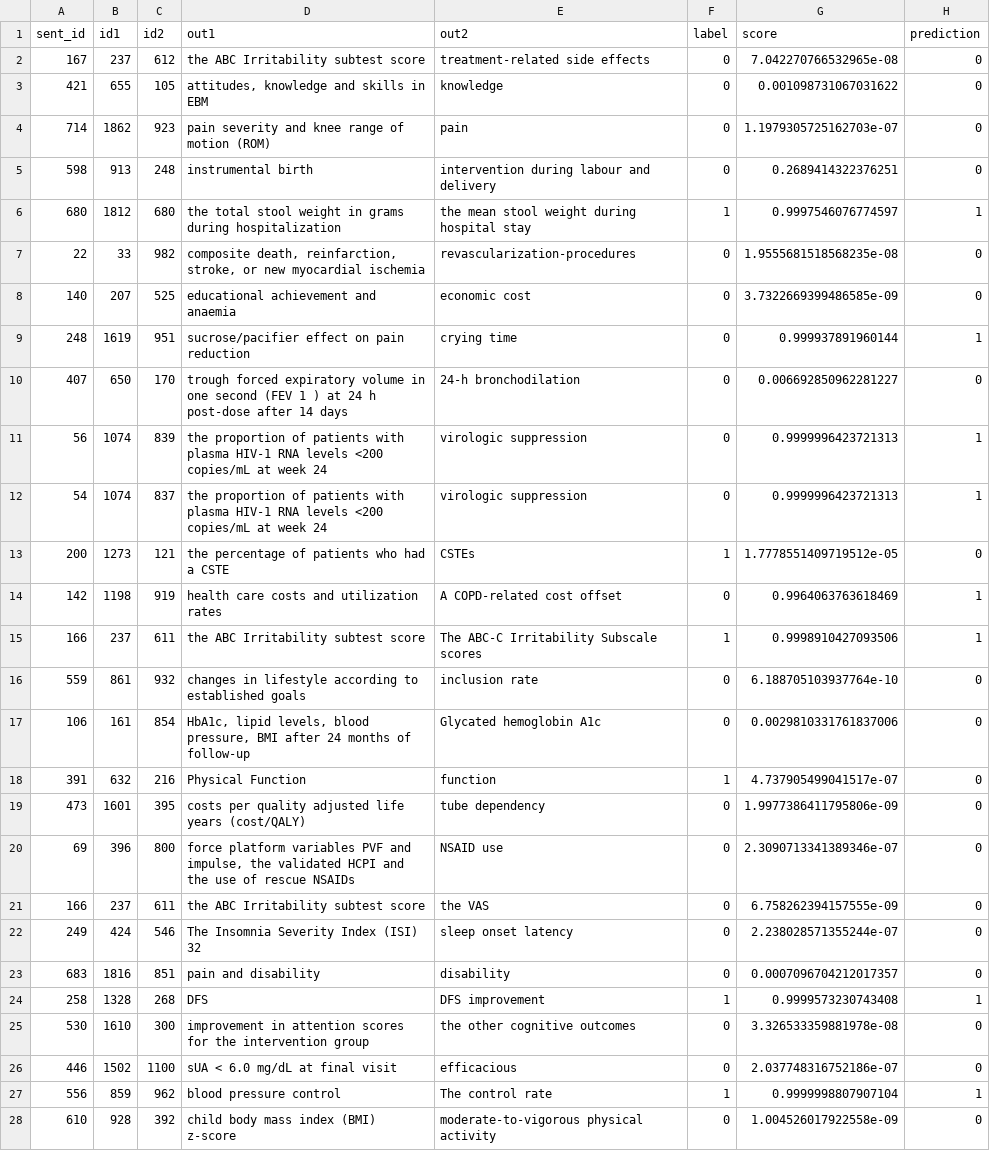
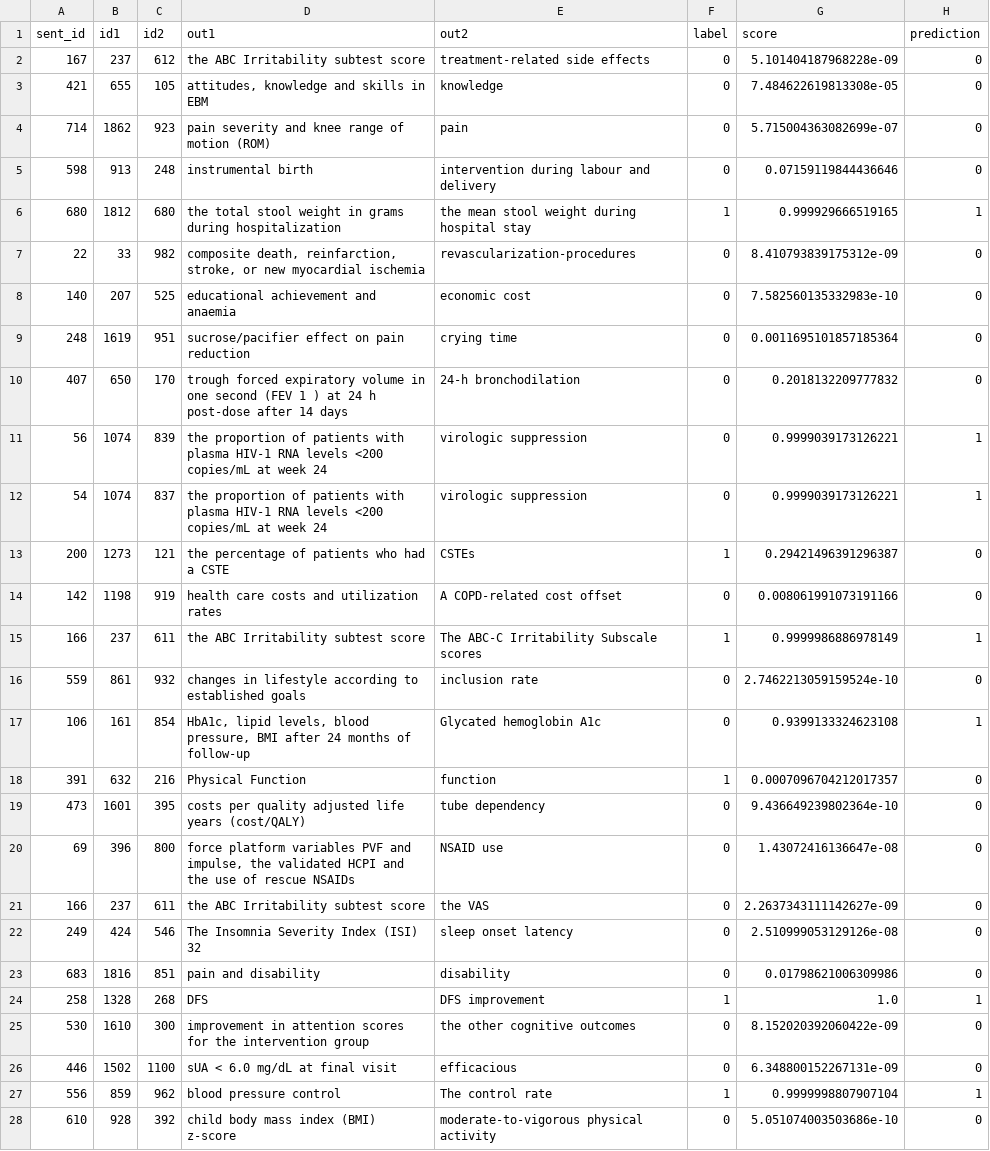
Before and after one commit to ta5946/Spin, a TSV file: data/out/mistral/fix.tsv, drawn as a sheet; only a part is shown; the diff covers the shown part only.

```diff
--- a/data/out/mistral/fix.tsv
+++ b/data/out/mistral/fix.tsv
@@ -1,28 +1,28 @@
 sent_id	id1	id2	out1	out2	label	score	prediction
-167	237	612	the ABC Irritability subtest score	treatment-related side effects	0	7.042270766532965e-08	0
-421	655	105	attitudes, knowledge and skills in EBM	knowledge	0	0.001098731067031622	0
-714	1862	923	pain severity and knee range of motion (ROM)	pain	0	1.1979305725162703e-07	0
-598	913	248	instrumental birth	intervention during labour and delivery	0	0.2689414322376251	0
-680	1812	680	the total stool weight in grams during hospitalization	the mean stool weight during hospital stay	1	0.9997546076774597	1
-22	33	982	composite death, reinfarction, stroke, or new myocardial ischemia	revascularization-procedures	0	1.9555681518568235e-08	0
-140	207	525	educational achievement and anaemia	economic cost	0	3.7322669399486585e-09	0
-248	1619	951	sucrose/pacifier effect on pain reduction	crying time	0	0.999937891960144	1
-407	650	170	trough forced expiratory volume in one second (FEV 1 ) at 24 h post-dose after 14 days	24-h bronchodilation	0	0.006692850962281227	0
-56	1074	839	the proportion of patients with plasma HIV-1 RNA levels <200 copies/mL at week 24	virologic suppression	0	0.9999996423721313	1
-54	1074	837	the proportion of patients with plasma HIV-1 RNA levels <200 copies/mL at week 24	virologic suppression	0	0.9999996423721313	1
-200	1273	121	the percentage of patients who had a CSTE	CSTEs	1	1.7778551409719512e-05	0
-142	1198	919	health care costs and utilization rates	A COPD-related cost offset	0	0.9964063763618469	1
-166	237	611	the ABC Irritability subtest score	The ABC-C Irritability Subscale scores	1	0.9998910427093506	1
-559	861	932	changes in lifestyle according to established goals	inclusion rate	0	6.188705103937764e-10	0
-106	161	854	HbA1c, lipid levels, blood pressure, BMI after 24 months of follow-up	Glycated hemoglobin A1c	0	0.0029810331761837006	0
-391	632	216	Physical Function	function	1	4.737905499041517e-07	0
-473	1601	395	costs per quality adjusted life years (cost/QALY)	tube dependency	0	1.9977386411795806e-09	0
-69	396	800	force platform variables PVF and impulse, the validated HCPI and the use of rescue NSAIDs	NSAID use	0	2.3090713341389346e-07	0
-166	237	611	the ABC Irritability subtest score	the VAS	0	6.758262394157555e-09	0
-249	424	546	The Insomnia Severity Index (ISI) 32	sleep onset latency	0	2.238028571355244e-07	0
-683	1816	851	pain and disability	disability	0	0.0007096704212017357	0
-258	1328	268	DFS	DFS improvement	1	0.9999573230743408	1
-530	1610	300	improvement in attention scores for the intervention group	the other cognitive outcomes	0	3.326533359881978e-08	0
-446	1502	1100	sUA < 6.0 mg/dL at final visit	efficacious	0	2.037748316752186e-07	0
+167	237	612	the ABC Irritability subtest score	treatment-related side effects	0	5.101404187968228e-09	0
+421	655	105	attitudes, knowledge and skills in EBM	knowledge	0	7.484622619813308e-05	0
+714	1862	923	pain severity and knee range of motion (ROM)	pain	0	5.715004363082699e-07	0
+598	913	248	instrumental birth	intervention during labour and delivery	0	0.07159119844436646	0
+680	1812	680	the total stool weight in grams during hospitalization	the mean stool weight during hospital stay	1	0.999929666519165	1
+22	33	982	composite death, reinfarction, stroke, or new myocardial ischemia	revascularization-procedures	0	8.410793839175312e-09	0
+140	207	525	educational achievement and anaemia	economic cost	0	7.582560135332983e-10	0
+248	1619	951	sucrose/pacifier effect on pain reduction	crying time	0	0.0011695101857185364	0
+407	650	170	trough forced expiratory volume in one second (FEV 1 ) at 24 h post-dose after 14 days	24-h bronchodilation	0	0.2018132209777832	0
+56	1074	839	the proportion of patients with plasma HIV-1 RNA levels <200 copies/mL at week 24	virologic suppression	0	0.9999039173126221	1
+54	1074	837	the proportion of patients with plasma HIV-1 RNA levels <200 copies/mL at week 24	virologic suppression	0	0.9999039173126221	1
+200	1273	121	the percentage of patients who had a CSTE	CSTEs	1	0.29421496391296387	0
+142	1198	919	health care costs and utilization rates	A COPD-related cost offset	0	0.008061991073191166	0
+166	237	611	the ABC Irritability subtest score	The ABC-C Irritability Subscale scores	1	0.9999986886978149	1
+559	861	932	changes in lifestyle according to established goals	inclusion rate	0	2.7462213059159524e-10	0
+106	161	854	HbA1c, lipid levels, blood pressure, BMI after 24 months of follow-up	Glycated hemoglobin A1c	0	0.9399133324623108	1
+391	632	216	Physical Function	function	1	0.0007096704212017357	0
+473	1601	395	costs per quality adjusted life years (cost/QALY)	tube dependency	0	9.436649239802364e-10	0
+69	396	800	force platform variables PVF and impulse, the validated HCPI and the use of rescue NSAIDs	NSAID use	0	1.43072416136647e-08	0
+166	237	611	the ABC Irritability subtest score	the VAS	0	2.2637343111142627e-09	0
+249	424	546	The Insomnia Severity Index (ISI) 32	sleep onset latency	0	2.510999053129126e-08	0
+683	1816	851	pain and disability	disability	0	0.01798621006309986	0
+258	1328	268	DFS	DFS improvement	1	1.0	1
+530	1610	300	improvement in attention scores for the intervention group	the other cognitive outcomes	0	8.152020392060422e-09	0
+446	1502	1100	sUA < 6.0 mg/dL at final visit	efficacious	0	6.348800152267131e-09	0
 556	859	962	blood pressure control	The control rate	1	0.9999998807907104	1
-610	928	392	child body mass index (BMI) z-score	moderate-to-vigorous physical activity	0	1.004526017922558e-09	0
+610	928	392	child body mass index (BMI) z-score	moderate-to-vigorous physical activity	0	5.051074003503686e-10	0
```
Also changed, not shown: 166 edited cells elsewhere in this file, data/out/bio/fix.tsv, data/out/olmo/fix.tsv, 4 other files.
